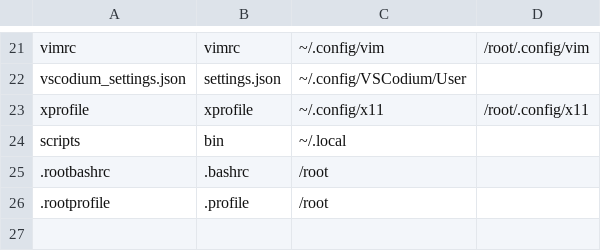
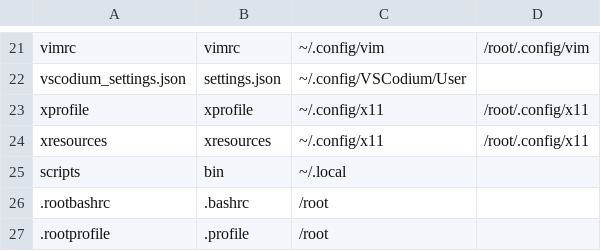
Before and after one commit to royarg02/user_files, a CSV file: deploy_files.csv, drawn as a sheet; only a part is shown, gaps mark what is left out.

Commit message:
Add xresources

```diff
--- a/deploy_files.csv
+++ b/deploy_files.csv
@@ -23,2 +23,3 @@ vscodium_settings.json,settings.json,~/.config/VSCodium/User,
 xprofile,xprofile,~/.config/x11,/root/.config/x11
+xresources,xresources,~/.config/x11,/root/.config/x11
 scripts,bin,~/.local,
```
Also changed, not shown: 1 other file.
